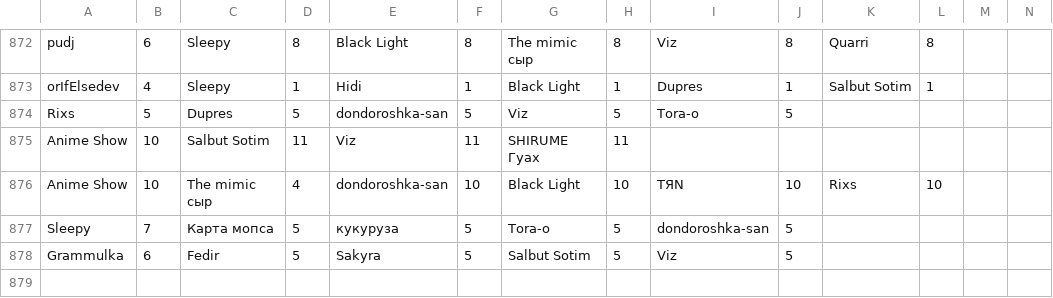
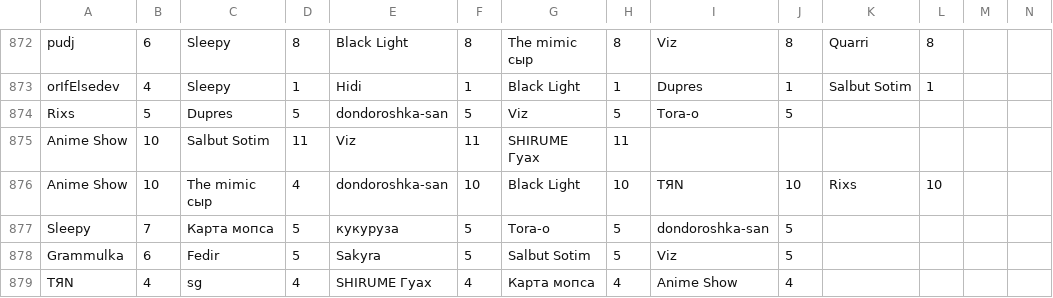
Before and after one commit to zzzRobottzzz/dnd-stats, a CSV file: stats.csv, drawn as a sheet; only a part is shown, gaps mark what is left out; rows hold the shown columns only; the diff names each change by its address in the sheet, - before the commit and + after, or states it on an @@ line.

Commit message:
Update statistics

```diff
--- a/stats.csv
+++ b/stats.csv
+row 879: TЯN | 4 | sg | 4 | SHIRUME Гуах | 4 | Карта мопса | 4 | Anime Show | 4
```
